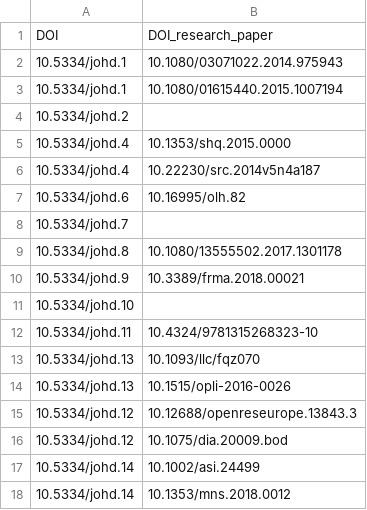
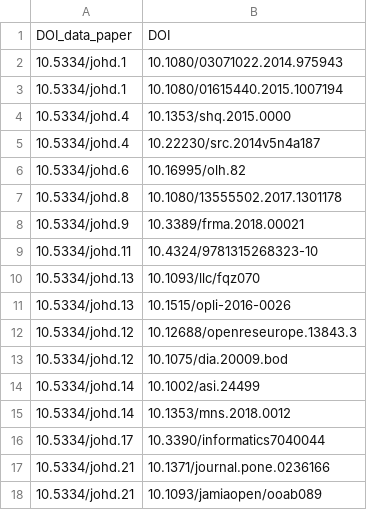
Before and after one commit to npedrazzini/DataPapersAnalysis, a CSV file: curated_inputs/research_datapapers-links-johd.csv, drawn as a sheet; only a part is shown; the shorter side is filled out with more unchanged rows; removed rows and columns are numbered as before the commit, all else as after; the diff covers the shown part only; the diff names each change by its address in the sheet, - before the commit and + after, or states it on an @@ line.

```diff
--- a/curated_inputs/research_datapapers-links-johd.csv
+++ b/curated_inputs/research_datapapers-links-johd.csv
-row 1: DOI | DOI_research_paper
+row 1: DOI_data_paper | DOI
-row 4: 10.5334/johd.2
-row 8: 10.5334/johd.7
-row 11: 10.5334/johd.10
```
Also changed, not shown: 35 removed rows elsewhere in this file, curated_inputs/research_datapapers-links-rdj.csv, manual_data/johd_rdj_manual_data.csv, 40 other files.
